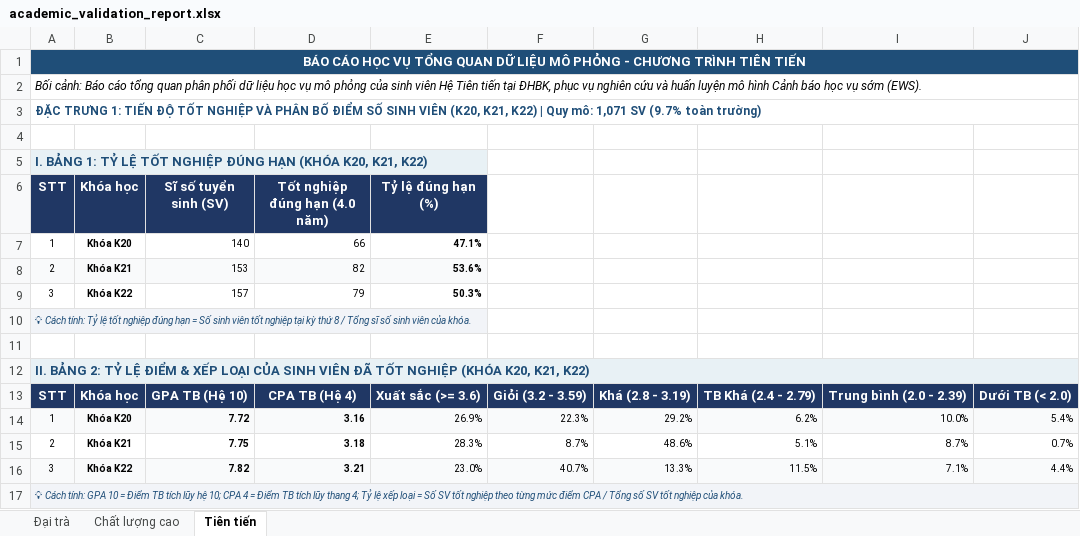
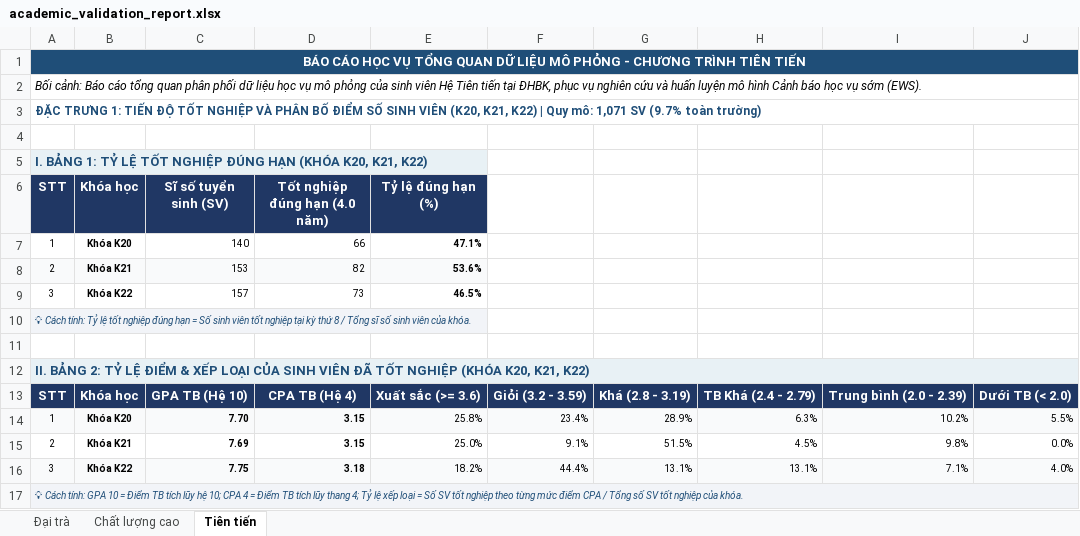
Before and after one commit to dacn-risk-prediction/synthetic-data, an Excel workbook: synthetic_data/academic_validation_report.xlsx, sheet Tiên tiến, drawn as a sheet; values as stored, in another font and other column widths than the file's, no borders; charts and pictures not drawn; removed rows and columns are numbered as before the commit, all else as after; the diff names each change by its address in the sheet, - before the commit and + after, or states it on an @@ line.

```diff
--- a/synthetic_data/academic_validation_report.xlsx (sheet Tiên tiến)
+++ b/synthetic_data/academic_validation_report.xlsx (sheet Tiên tiến)
-D9 (Tốt nghiệp đúng hạn (4.0 năm)): 79
+D9 (Tốt nghiệp đúng hạn (4.0 năm)): 73
-E9 (Tỷ lệ đúng hạn (%)): 50.3%
+E9 (Tỷ lệ đúng hạn (%)): 46.5%
-row 14: 1 | Khóa K20 | 7.72 | 3.16 | 26.9% | 22.3% | 29.2% | 6.2% | 10.0% | 5.4%
-row 15: 2 | Khóa K21 | 7.75 | 3.18 | 28.3% | 8.7% | 48.6% | 5.1% | 8.7% | 0.7%
-row 16: 3 | Khóa K22 | 7.82 | 3.21 | 23.0% | 40.7% | 13.3% | 11.5% | 7.1% | 4.4%
+row 14: 1 | Khóa K20 | 7.70 | 3.15 | 25.8% | 23.4% | 28.9% | 6.3% | 10.2% | 5.5%
+row 15: 2 | Khóa K21 | 7.69 | 3.15 | 25.0% | 9.1% | 51.5% | 4.5% | 9.8% | 0.0%
+row 16: 3 | Khóa K22 | 7.75 | 3.18 | 18.2% | 44.4% | 13.1% | 13.1% | 7.1% | 4.0%
```
Also changed, not shown: sheet Chất lượng cao, sheet Đại trà, 52 other files.
